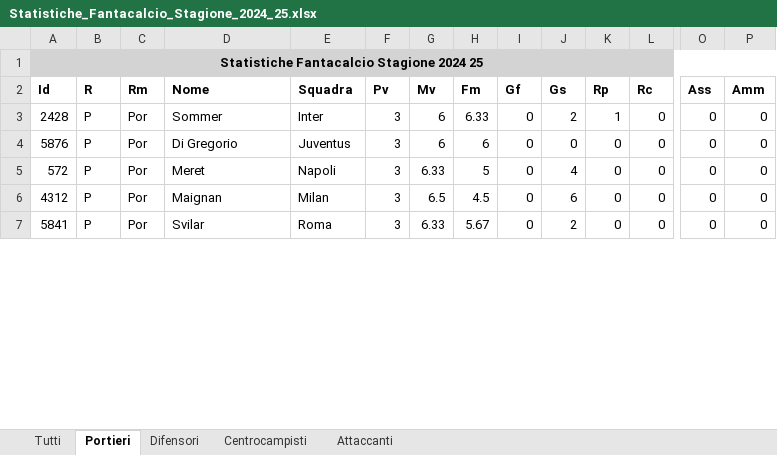
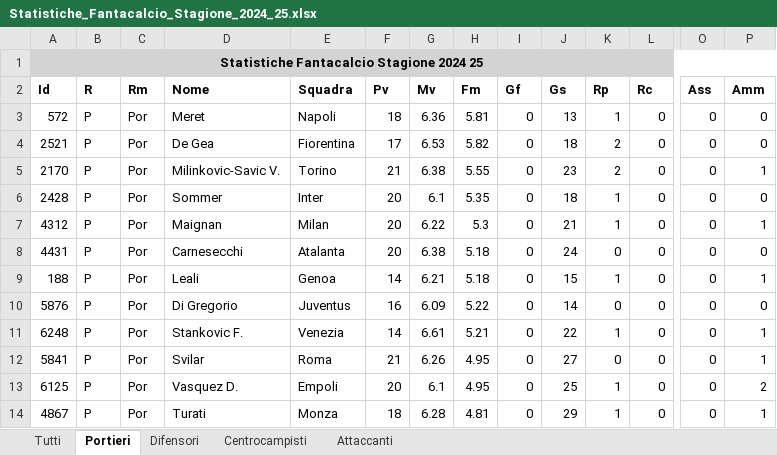
Before and after one commit to AndreaIncatasciato/fantacalcio, an Excel workbook: Statistiche_Fantacalcio_Stagione_2024_25.xlsx, sheet Portieri, drawn as a sheet; only a part is shown, gaps mark what is left out; values as stored, in another font and other column widths than the file's, no borders; removed rows and columns are numbered as before the commit, all else as after; rows hold the shown columns only; the diff covers the shown part only; the diff names each change by its address in the sheet, - before the commit and + after, or states it on an @@ line.

```diff
--- a/Statistiche_Fantacalcio_Stagione_2024_25.xlsx (sheet Portieri)
+++ b/Statistiche_Fantacalcio_Stagione_2024_25.xlsx (sheet Portieri)
+row 3: 572 | P | Por | Meret | Napoli | 18 | 6.36 | 5.81 | 0 | 13 | 1 | 0 | 0 | 0
+row 4: 2521 | P | Por | De Gea | Fiorentina | 17 | 6.53 | 5.82 | 0 | 18 | 2 | 0 | 0 | 0
+row 5: 2170 | P | Por | Milinkovic-Savic V. | Torino | 21 | 6.38 | 5.55 | 0 | 23 | 2 | 0 | 0 | 1
-F6 (Pv): 3
+F6 (Pv): 20
-G6 (Mv): 6
+G6 (Mv): 6.1
-H6 (Fm): 6.33
+H6 (Fm): 5.35
-J6 (Gs): 2
+J6 (Gs): 18
+row 7: 4312 | P | Por | Maignan | Milan | 20 | 6.22 | 5.3 | 0 | 21 | 1 | 0 | 0 | 1
+row 8: 4431 | P | Por | Carnesecchi | Atalanta | 20 | 6.38 | 5.18 | 0 | 24 | 0 | 0 | 0 | 0
+row 9: 188 | P | Por | Leali | Genoa | 14 | 6.21 | 5.18 | 0 | 15 | 1 | 0 | 0 | 1
-F10 (Pv): 3
+F10 (Pv): 16
-G10 (Mv): 6
+G10 (Mv): 6.09
-H10 (Fm): 6
+H10 (Fm): 5.22
-J10 (Gs): 0
+J10 (Gs): 14
-row 5: 572 | P | Por | Meret | Napoli | 3 | 6.33 | 5 | 0 | 4 | 0 | 0 | 0 | 0
-A11 (Id): 4312
+A11 (Id): 6248
-D11 (Nome): Maignan
+D11 (Nome): Stankovic F.
-E11 (Squadra): Milan
+E11 (Squadra): Venezia
-F11 (Pv): 3
+F11 (Pv): 14
-G11 (Mv): 6.5
+G11 (Mv): 6.61
-H11 (Fm): 4.5
+H11 (Fm): 5.21
-J11 (Gs): 6
+J11 (Gs): 22
-K11 (Rp): 0
+K11 (Rp): 1
-P11:P12 (Amm): 0
+P11:P12 (Amm): 1
-F12 (Pv): 3
+F12 (Pv): 21
-G12 (Mv): 6.33
+G12 (Mv): 6.26
-H12 (Fm): 5.67
+H12 (Fm): 4.95
-J12 (Gs): 2
+J12 (Gs): 27
+row 13: 6125 | P | Por | Vasquez D. | Empoli | 20 | 6.1 | 4.95 | 0 | 25 | 1 | 0 | 0 | 2
+row 14: 4867 | P | Por | Turati | Monza | 18 | 6.28 | 4.81 | 0 | 29 | 1 | 0 | 0 | 1
```
Also changed, not shown: 19 added rows, 20 removed rows, 23 moved rows and 55 edited cells elsewhere in this sheet, sheet Tutti, sheet Centrocampisti, sheet Difensori, sheet Attaccanti, Quotazioni_Fantacalcio_Stagione_2024_25.xlsx, 5 other files.
